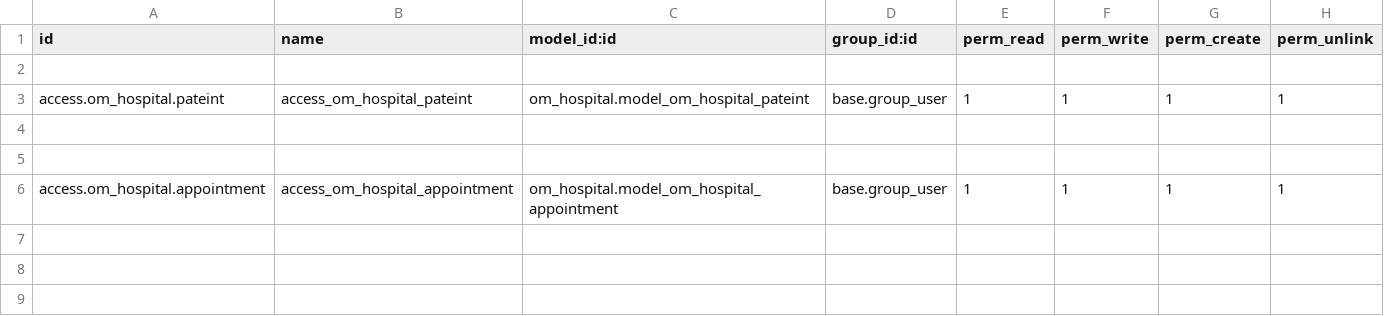
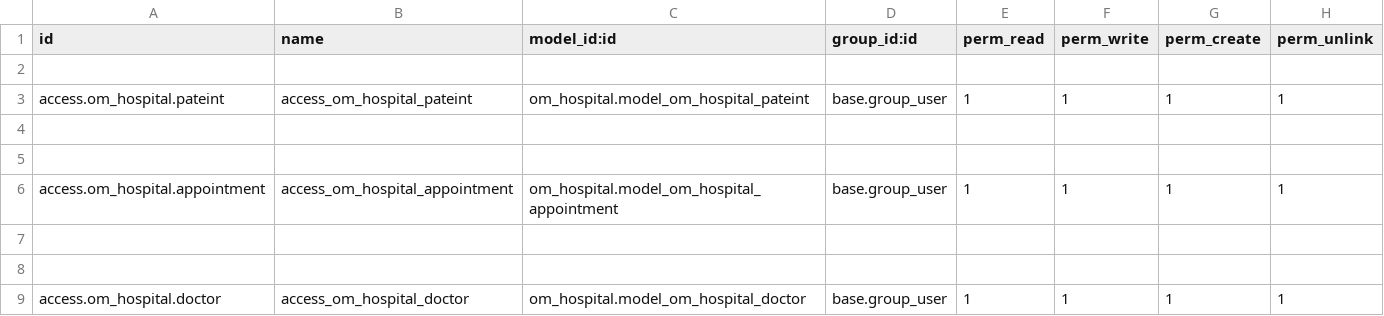
Before and after one commit to Ubaidullah-Amir/om_hospital, a CSV file: security/ir.model.access.csv, drawn as a sheet; the diff names each change by its address in the sheet, - before the commit and + after, or states it on an @@ line.

```diff
--- a/security/ir.model.access.csv
+++ b/security/ir.model.access.csv
+row 7: (empty)
+row 8: (empty)
+row 9: access.om_hospital.doctor | access_om_hospital_doctor | om_hospital.model_om_hospital_doctor | base.group_user | 1 | 1 | 1 | 1
```
Also changed, not shown: 12 other files.
